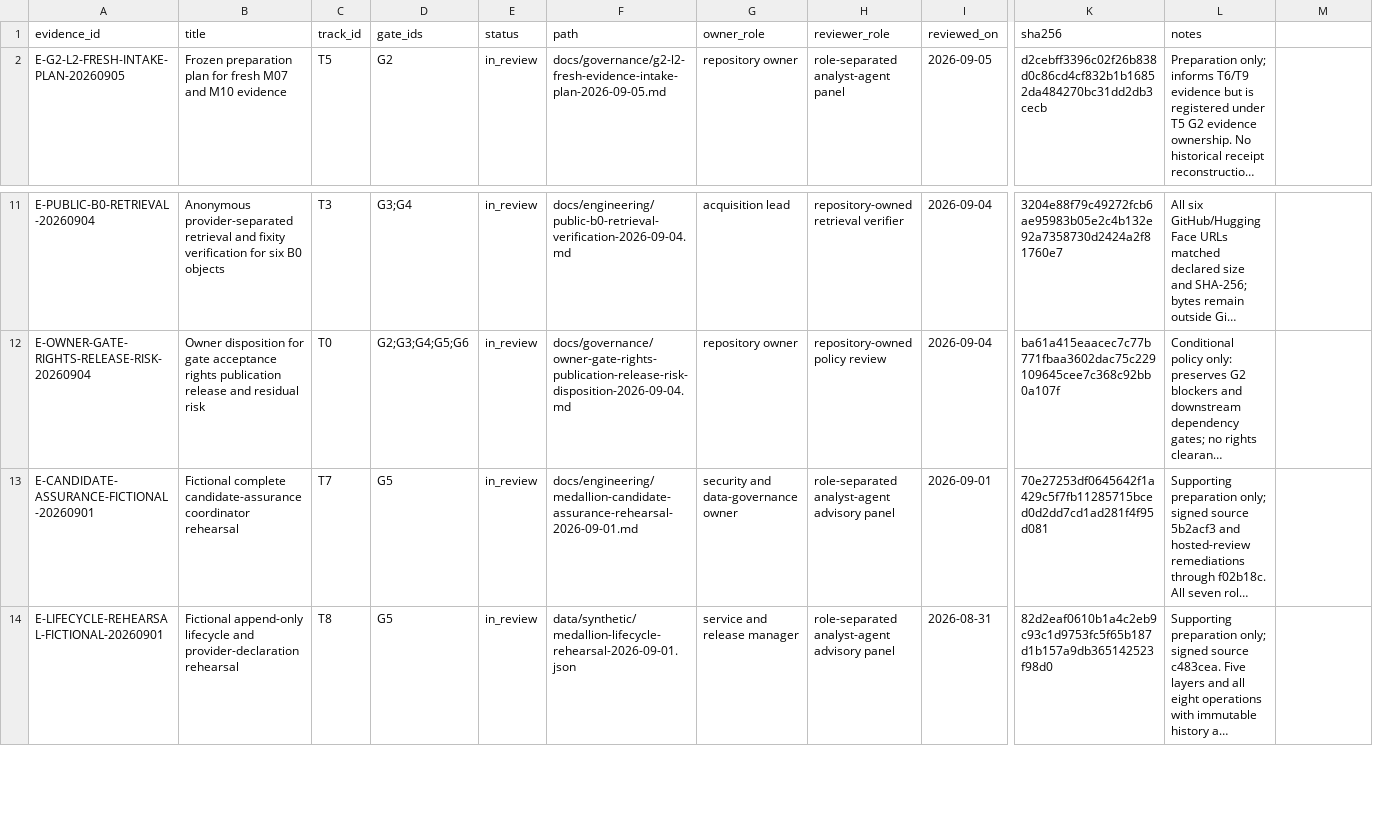
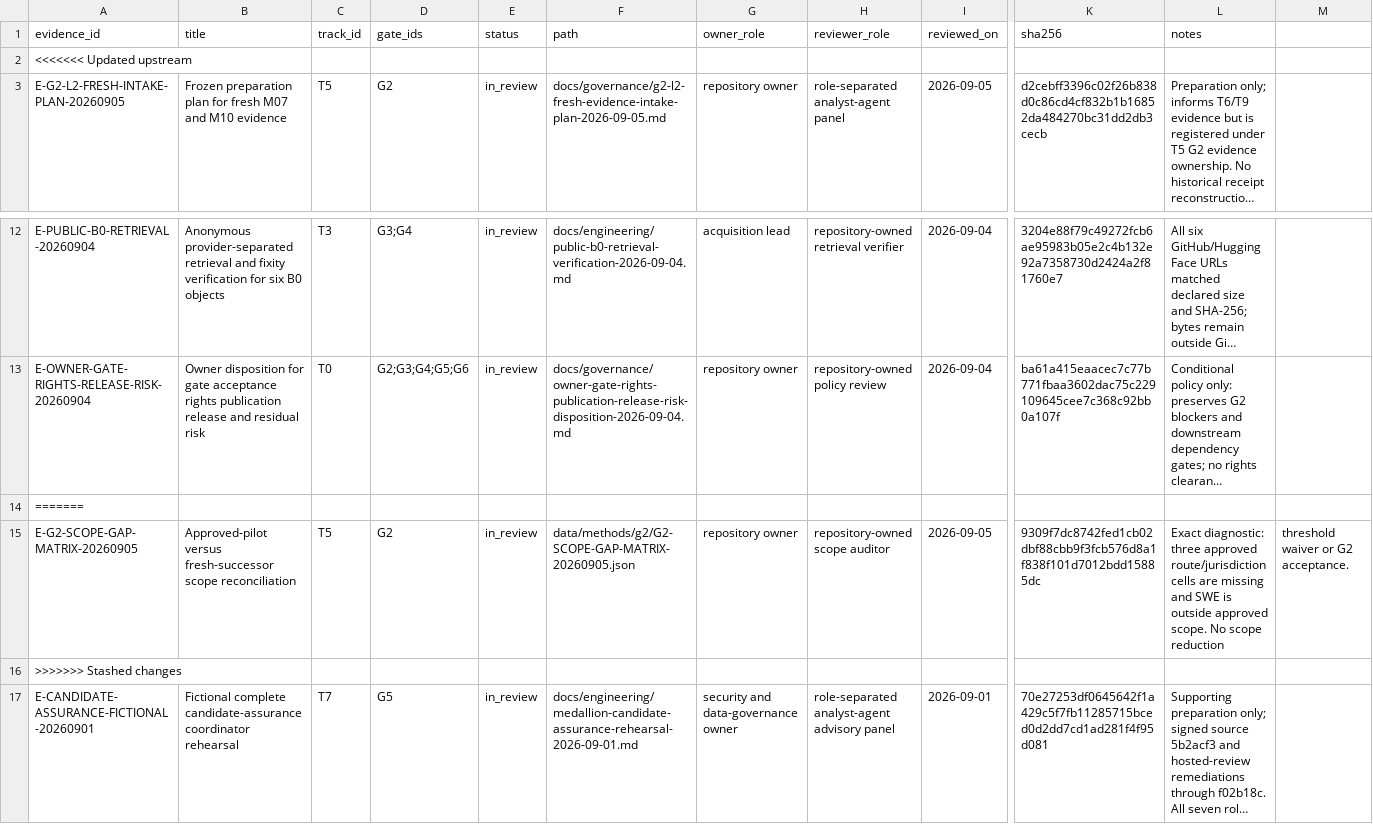
Before and after one commit to edithatogo/global-family-justice-data, a CSV file: programme/evidence_register.csv, drawn as a sheet; only a part is shown, gaps mark what is left out; the shorter side is filled out with more unchanged rows; long unchanged cells end in …; rows hold the shown columns only; the diff names each change by its address in the sheet, - before the commit and + after, or states it on an @@ line.

Commit message:
Record approved pilot scope gap matrix

```diff
--- a/programme/evidence_register.csv
+++ b/programme/evidence_register.csv
+row 2: <<<<<<< Updated upstream
+row 14: =======
+row 15: E-G2-SCOPE-GAP-MATRIX-20260905 | Approved-pilot versus fresh-successor scope reconciliation | T5 | G2 | in_review | data/methods/g2/G2-SCOPE-GAP-MATRIX-20260905.json | repository owner | repository-owned scope auditor | 2026-09-05 | 9309f7dc8742fed1cb02dbf88cbb9f3fcb576d8a1f838f101d7012bdd15885dc | Exact diagnostic: three approved route/jurisdiction cells are missing and SWE is outside approved scope. No scope reduction | threshold waiver or G2 acceptance.
+row 16: >>>>>>> Stashed changes
```
Also changed, not shown: 3 other files.
